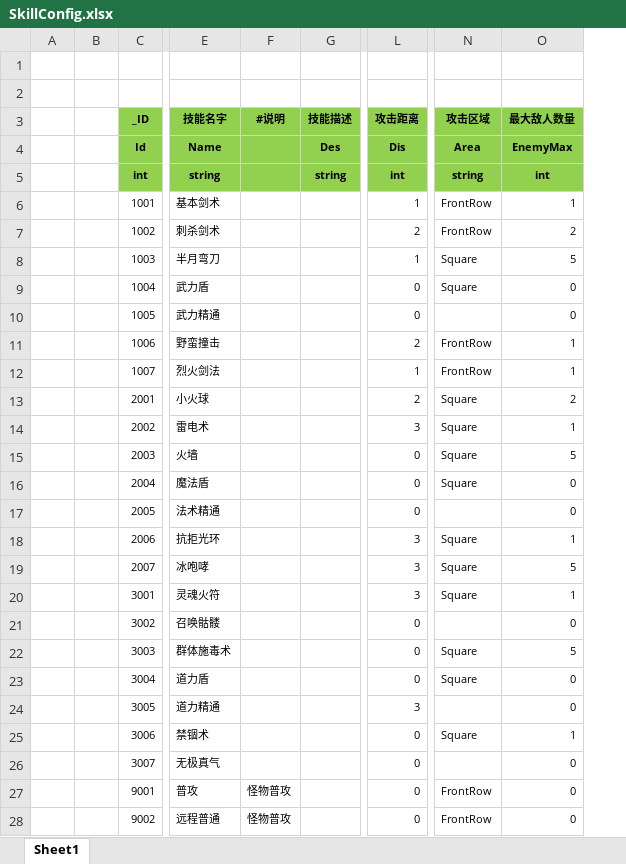
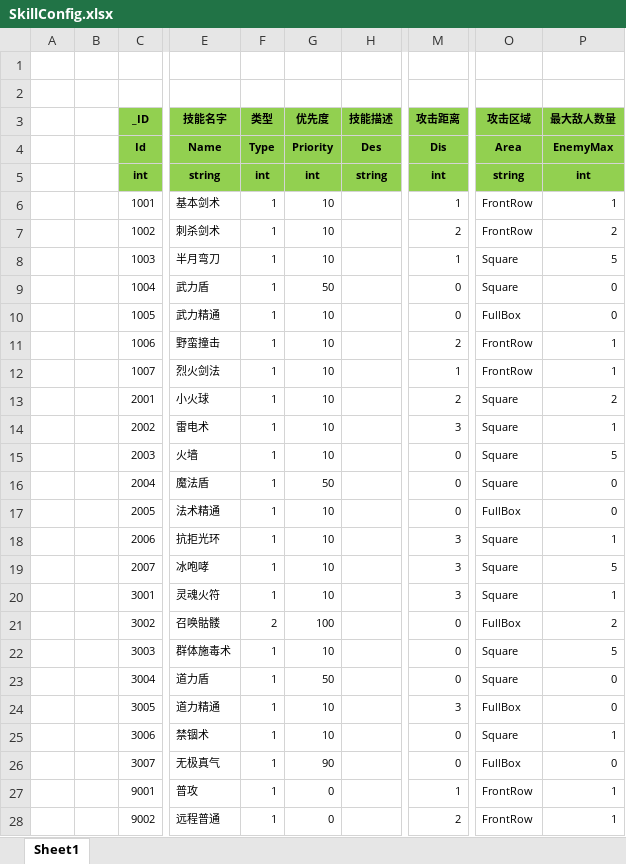
Before and after one commit to wokanjianyang/WrittenLegend, an Excel workbook: Excel/SkillConfig.xlsx, sheet Sheet1, drawn as a sheet; only a part is shown, gaps mark what is left out; values as stored, in another font and other column widths than the file's, no borders; removed rows and columns are numbered as before the commit, all else as after; the diff names each change by its address in the sheet, - before the commit and + after, or states it on an @@ line.

```diff
--- a/Excel/SkillConfig.xlsx (sheet Sheet1)
+++ b/Excel/SkillConfig.xlsx (sheet Sheet1)
-column F, rows 3-28: #说明 |  |  |  |  |  |  |  |  |  |  |  |  |  |  |  |  |  |  |  |  |  |  |  | 怪物普攻 | 怪物普攻
+column F, rows 3-28: 类型 | Type | int | 1 | 1 | 1 | 1 | 1 | 1 | 1 | 1 | 1 | 1 | 1 | 1 | 1 | 1 | 1 | 2 | 1 | 1 | 1 | 1 | 1 | 1 | 1
+column G, rows 3-28: 优先度 | Priority | int | 10 | 10 | 10 | 50 | 10 | 10 | 10 | 10 | 10 | 10 | 50 | 10 | 10 | 10 | 10 | 100 | 10 | 50 | 10 | 10 | 90 | 0 | 0
-O10: (empty)
+O10: FullBox
-O17: (empty)
+O17: FullBox
-O21: (empty)
+O21: FullBox
-P21: 0
+P21: 2
-O24: (empty)
+O24: FullBox
-O26: (empty)
+O26: FullBox
-M27: 0
+M27: 1
-P27:P28: 0
+P27:P28: 1
-M28: 0
+M28: 2
```
Also changed, not shown: 24 other files.
